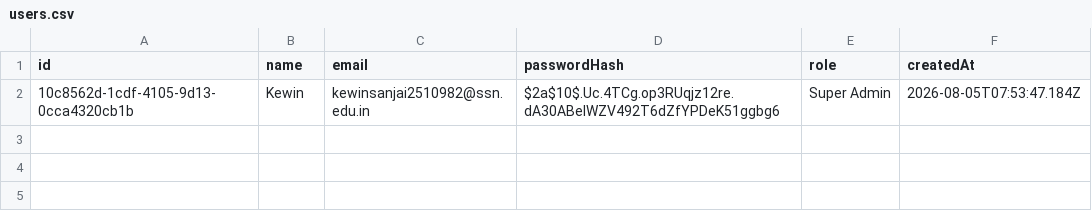
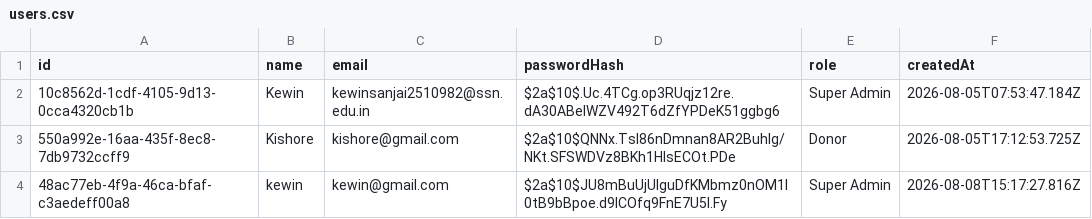
Before and after one commit to Kewinsanjai/ngo-management-system, a CSV file: data/users.csv, drawn as a sheet.

```diff
--- a/data/users.csv
+++ b/data/users.csv
@@ -2 +2,3 @@ id,name,email,passwordHash,role,createdAt
 10c8562d-1cdf-4105-9d13-0cca4320cb1b,Kewin,kewinsanjai2510982@ssn.edu.in,$2a$10$.Uc.4TCg.op3RUqjz12re.dA30ABelWZV492T6dZfYPDeK51ggbg6,Super Admin,2026-08-05T07:53:47.184Z
+550a992e-16aa-435f-8ec8-7db9732ccff9,Kishore,kishore@gmail.com,$2a$10$QNNx.Tsl86nDmnan8AR2BuhIg/NKt.SFSWDVz8BKh1HIsECOt.PDe,Donor,2026-08-05T17:12:53.725Z
+48ac77eb-4f9a-46ca-bfaf-c3aedeff00a8,kewin,kewin@gmail.com,$2a$10$JU8mBuUjUlguDfKMbmz0nOM1l0tB9bBpoe.d9lCOfq9FnE7U5I.Fy,Super Admin,2026-08-08T15:17:27.816Z
```
Also changed, not shown: 4 other files.
